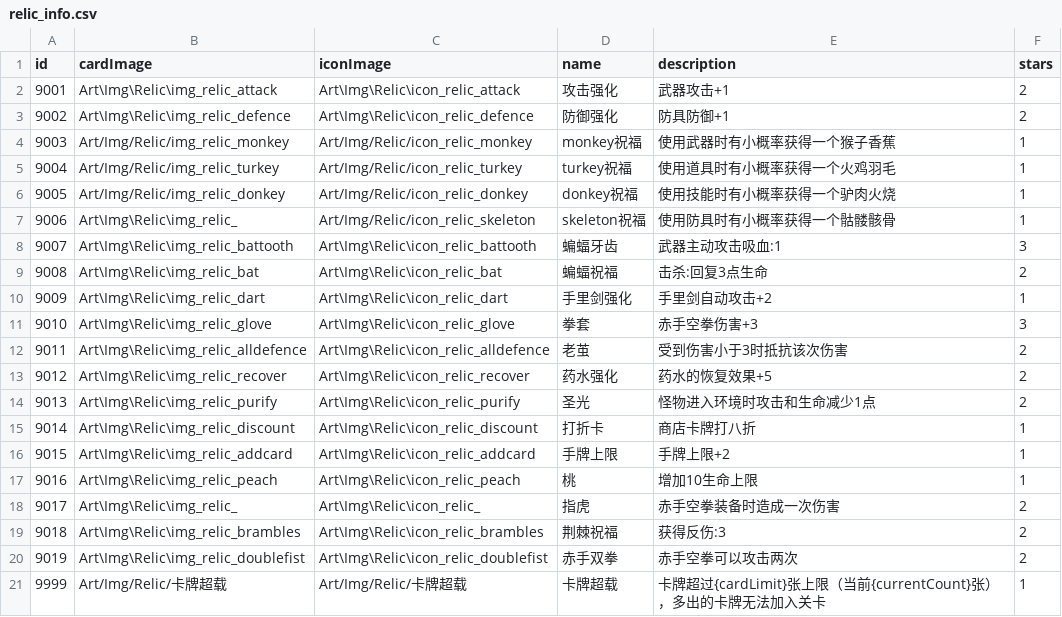
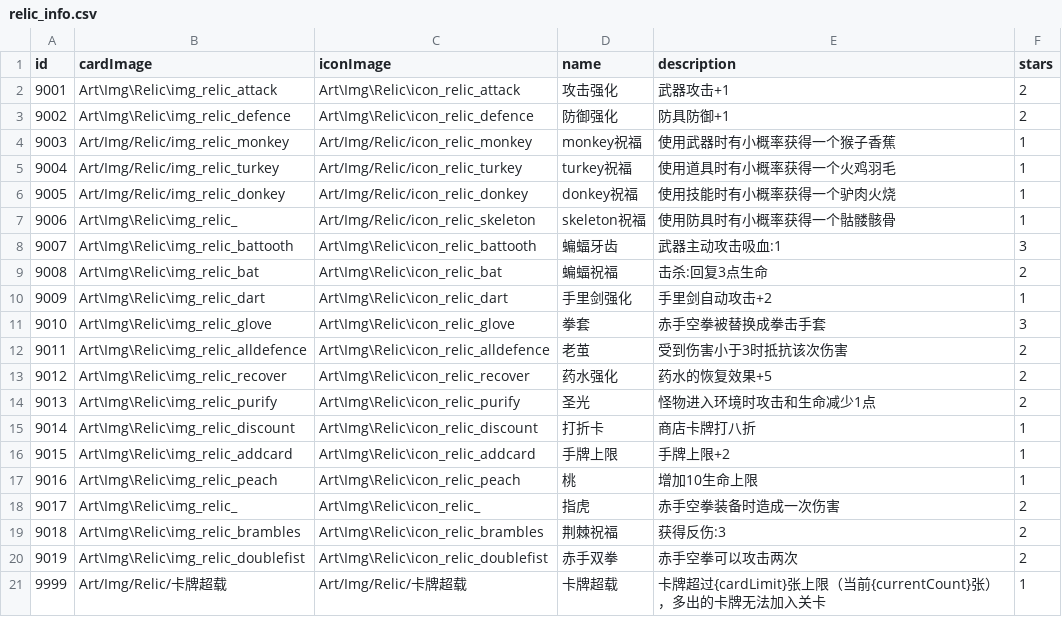
Before and after one commit to Nancobamboo/joeys-nightmare-2, a CSV file: joey2/Assets/Resources/Data/relic_info.csv, drawn as a sheet.

Commit message:
Implement Boxing Gloves as a replacement for Bare Hands when the BareHandsMaster relic is equipped. Update card_info.csv and relic_info.csv to reflect this change, including new card details and descriptions. Adjust game logic in UIGamePhaseControl and UISelectControl to ensure proper card replacement and damage calculations.

```diff
--- a/joey2/Assets/Resources/Data/relic_info.csv
+++ b/joey2/Assets/Resources/Data/relic_info.csv
@@ -10,3 +10,3 @@ id   ,cardImage ,iconImage,name,description,stars
 9009,Art\Img\Relic\img_relic_dart,Art\Img\Relic\icon_relic_dart,手里剑强化,手里剑自动攻击+2,1
-9010,Art\Img\Relic\img_relic_glove,Art\Img\Relic\icon_relic_glove,拳套,赤手空拳伤害+3,3
+9010,Art\Img\Relic\img_relic_glove,Art\Img\Relic\icon_relic_glove,拳套,赤手空拳被替换成拳击手套,3
 9011,Art\Img\Relic\img_relic_alldefence,Art\Img\Relic\icon_relic_alldefence,老茧,受到伤害小于3时抵抗该次伤害,2
```
Also changed, not shown: joey2/Assets/Resources/Data/card_info.csv, 3 other files.
